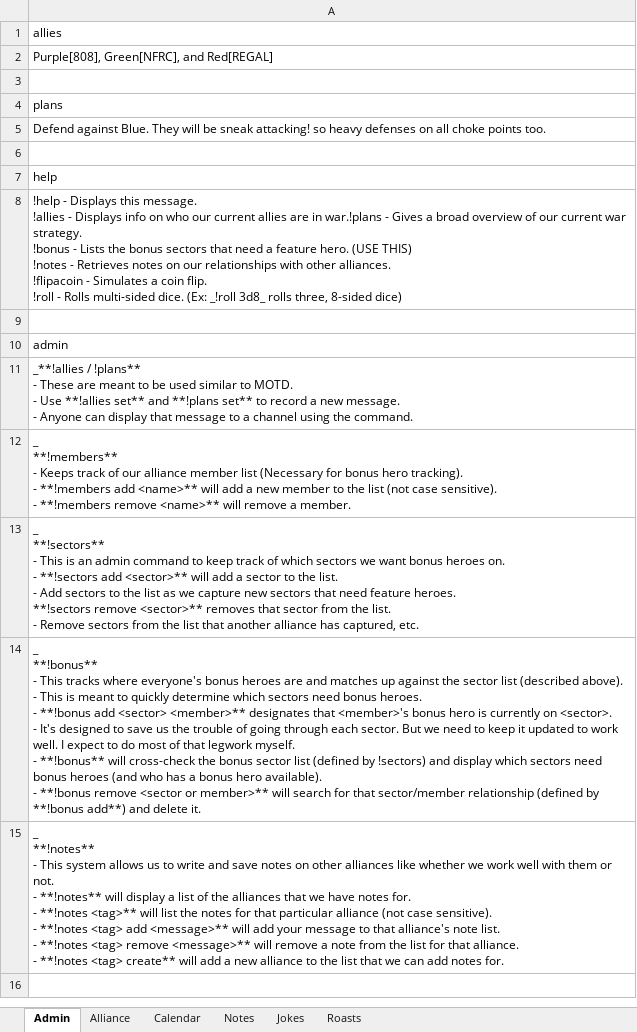
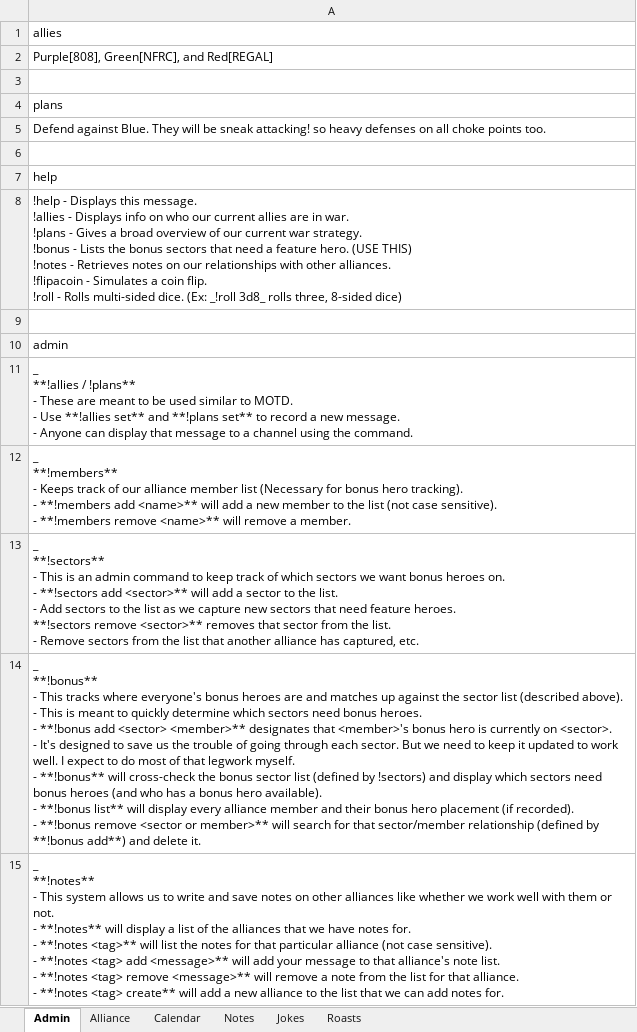
Before and after one commit to papa-marsh/PapaBot, an Excel workbook: db.xlsx, sheet Admin, drawn as a sheet; values as stored, in another font and other column widths than the file's, no borders; ↵ is a line break in a cell; the diff names each change by its address in the sheet, - before the commit and + after, or states it on an @@ line.

Commit message:
!bonus add/remove with partial strings

```diff
--- a/db.xlsx (sheet Admin)
+++ b/db.xlsx (sheet Admin)
-A8: …are in war.!plans - Gives…
+A8: …are in war. ↵ !plans - Gives…
-A11: _**!allies / !plans**…
+A11: _ ↵ **!allies / !plans**…
-A14: …- **!bonus remove <sector…
+A14: …- **!bonus list** will display every alliance member and their bonus hero placement (if recorded). ↵ - **!bonus remove <sector…
```
Also changed, not shown: sheet Alliance, 1 other file.
